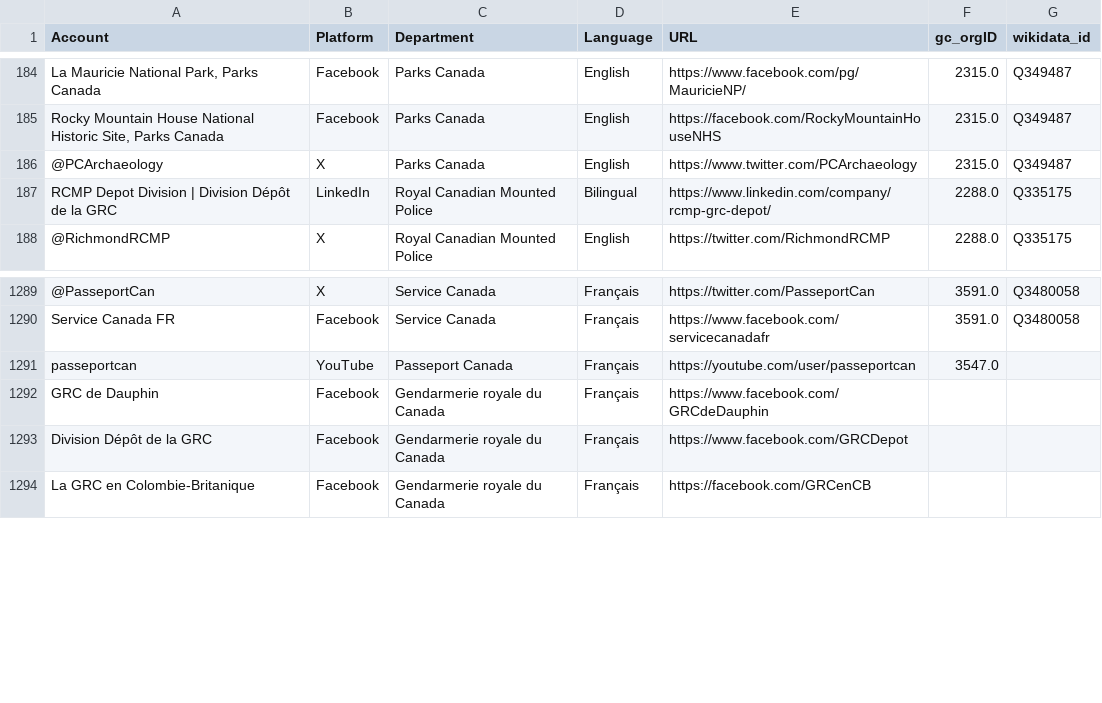
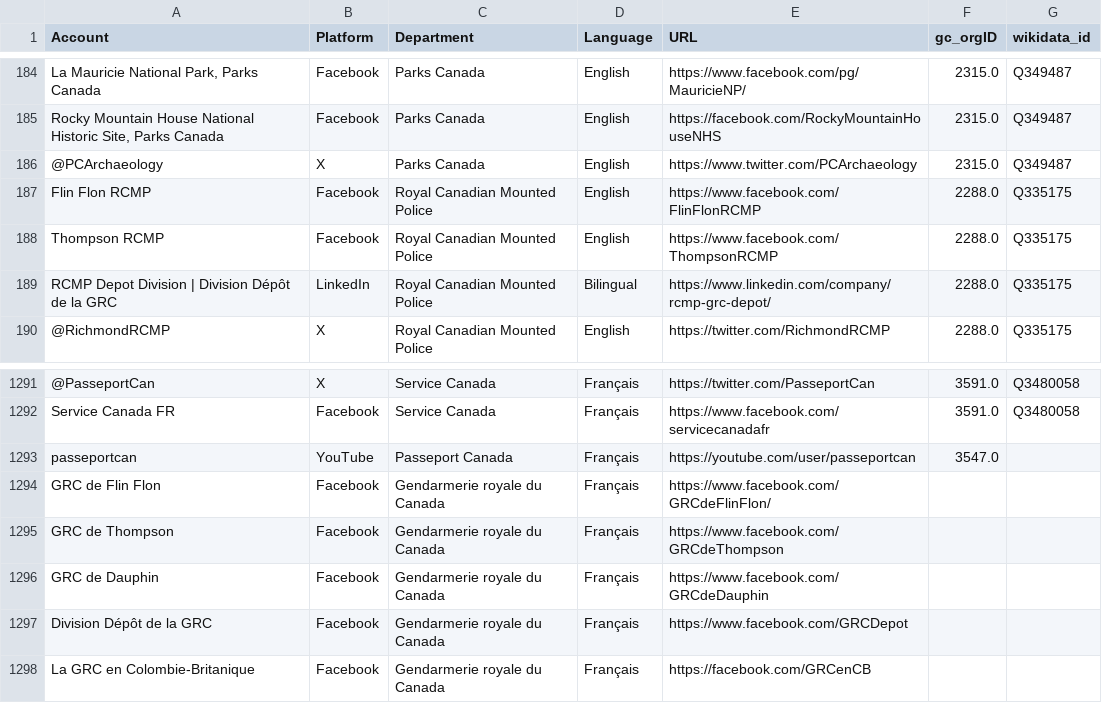
Before and after one commit to PatLittle/GC-Socials, a CSV file: sm.csv, drawn as a sheet; only a part is shown, gaps mark what is left out; the diff names each change by its address in the sheet, - before the commit and + after, or states it on an @@ line.

```diff
--- a/sm.csv
+++ b/sm.csv
+row 187: Flin Flon RCMP | Facebook | Royal Canadian Mounted Police | English | https://www.facebook.com/FlinFlonRCMP | 2288.0 | Q335175
+row 188: Thompson RCMP | Facebook | Royal Canadian Mounted Police | English | https://www.facebook.com/ThompsonRCMP | 2288.0 | Q335175
+row 1294: GRC de Flin Flon | Facebook | Gendarmerie royale du Canada | Français | https://www.facebook.com/GRCdeFlinFlon/
+row 1295: GRC de Thompson | Facebook | Gendarmerie royale du Canada | Français | https://www.facebook.com/GRCdeThompson
```
Also changed, not shown: platform_counts.csv.
